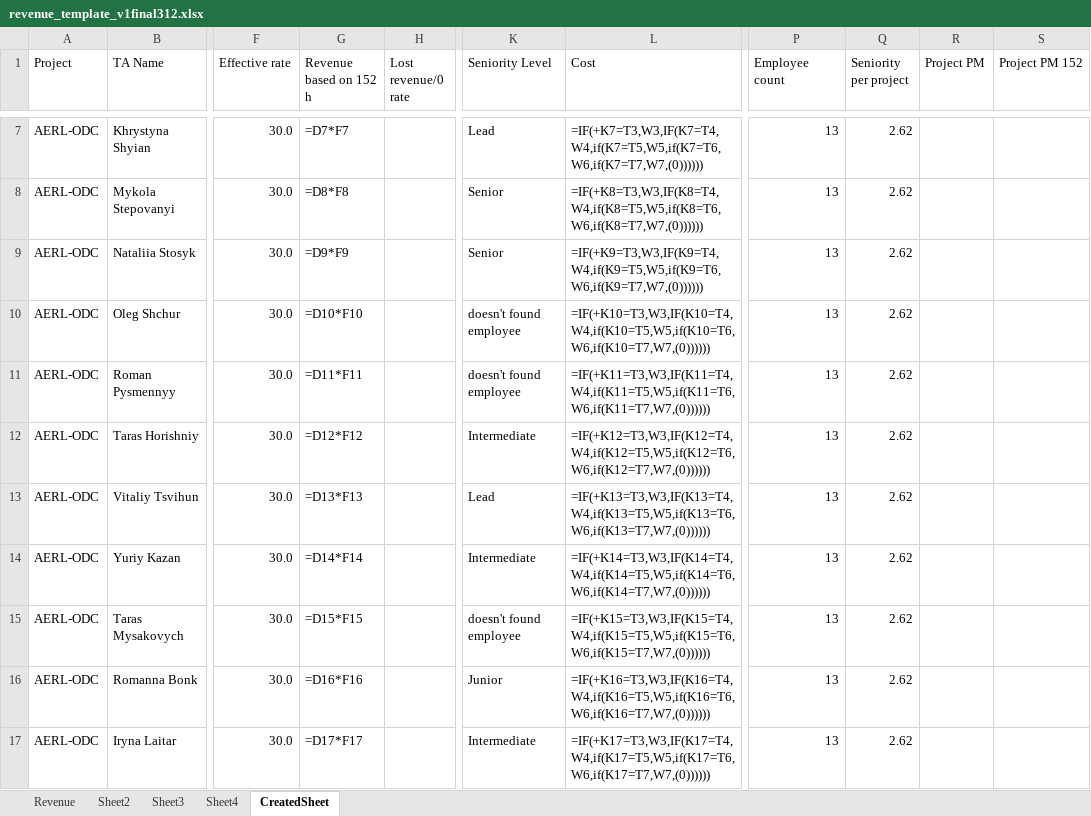
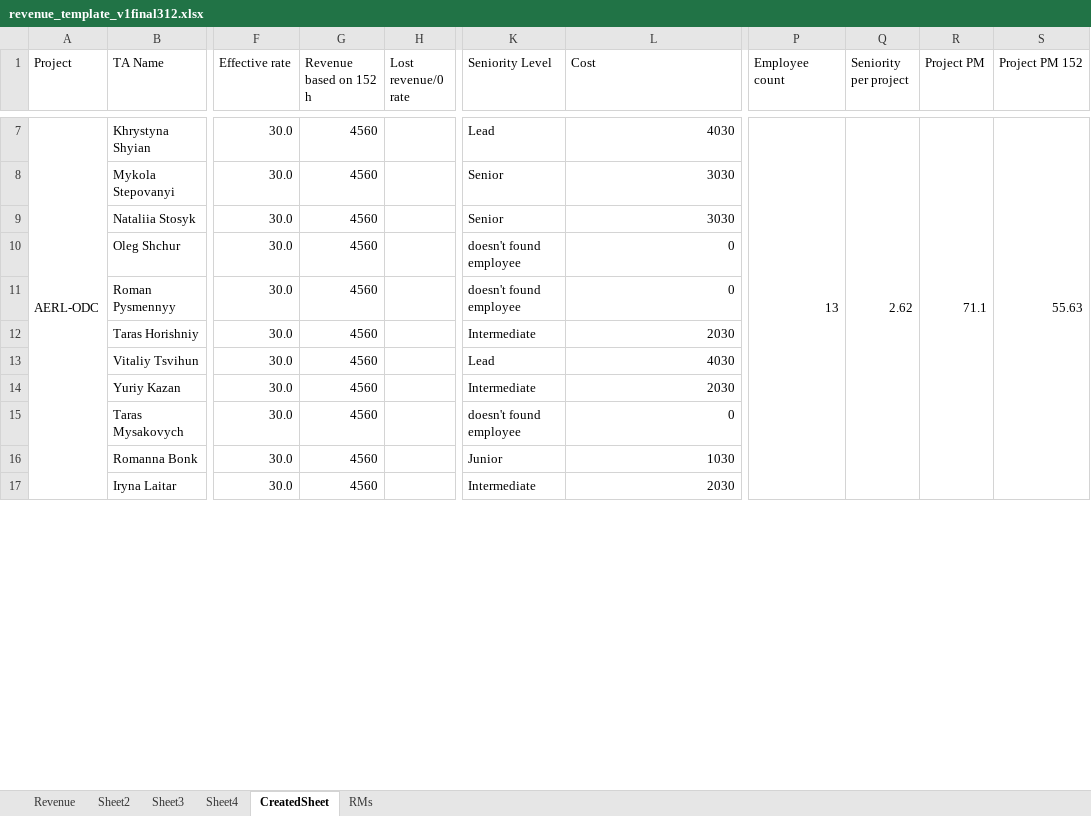
Before and after one commit to Mentorship077/FinApp, an Excel workbook: output/revenue_template_v1final312.xlsx, sheet CreatedSheet, drawn as a sheet; only a part is shown, gaps mark what is left out; values as stored, in another font and other column widths than the file's, no cell formats; formulas without a stored value are shown as written; the diff covers the shown part only; the diff names each change by its address in the sheet, - before the commit and + after, or states it on an @@ line.

Commit message:
was added corre ver of rm sheet

```diff
--- a/output/revenue_template_v1final312.xlsx (sheet CreatedSheet)
+++ b/output/revenue_template_v1final312.xlsx (sheet CreatedSheet)
+sheet tab: RMs
+A7:A19 merged
-G7 (Revenue based on 152 h): =D7*F7
+G7 (Revenue based on 152 h): 4560
-L7 (Cost): =IF(+K7=T3,W3,IF(K7=T4,W4,if(K7=T5,W5,if(K7=T6,W6,if(K7=T7,W7,(0))))))
+L7 (Cost): 4030
+P7:P19 merged
+Q7:Q19 merged
-R7 (Project PM): (empty)
+R7 (Project PM): 71.1
+R7:R19 merged
-S7 (Project PM 152): (empty)
+S7 (Project PM 152): 55.63
+S7:S19 merged
-A8:A17 (Project): AERL-ODC
+A8:A17 (Project): (empty)
-G8 (Revenue based on 152 h): =D8*F8
+G8 (Revenue based on 152 h): 4560
-L8 (Cost): =IF(+K8=T3,W3,IF(K8=T4,W4,if(K8=T5,W5,if(K8=T6,W6,if(K8=T7,W7,(0))))))
+L8 (Cost): 3030
-P8:P17 (Employee count): 13
+P8:P17 (Employee count): (empty)
-Q8:Q17 (Seniority per project): 2.62
+Q8:Q17 (Seniority per project): (empty)
-G9 (Revenue based on 152 h): =D9*F9
+G9 (Revenue based on 152 h): 4560
-L9 (Cost): =IF(+K9=T3,W3,IF(K9=T4,W4,if(K9=T5,W5,if(K9=T6,W6,if(K9=T7,W7,(0))))))
+L9 (Cost): 3030
-G10 (Revenue based on 152 h): =D10*F10
+G10 (Revenue based on 152 h): 4560
-L10 (Cost): =IF(+K10=T3,W3,IF(K10=T4,W4,if(K10=T5,W5,if(K10=T6,W6,if(K10=T7,W7,(0))))))
+L10 (Cost): 0
-G11 (Revenue based on 152 h): =D11*F11
+G11 (Revenue based on 152 h): 4560
-L11 (Cost): =IF(+K11=T3,W3,IF(K11=T4,W4,if(K11=T5,W5,if(K11=T6,W6,if(K11=T7,W7,(0))))))
+L11 (Cost): 0
-G12 (Revenue based on 152 h): =D12*F12
+G12 (Revenue based on 152 h): 4560
-L12 (Cost): =IF(+K12=T3,W3,IF(K12=T4,W4,if(K12=T5,W5,if(K12=T6,W6,if(K12=T7,W7,(0))))))
+L12 (Cost): 2030
-G13 (Revenue based on 152 h): =D13*F13
+G13 (Revenue based on 152 h): 4560
-L13 (Cost): =IF(+K13=T3,W3,IF(K13=T4,W4,if(K13=T5,W5,if(K13=T6,W6,if(K13=T7,W7,(0))))))
+L13 (Cost): 4030
-G14 (Revenue based on 152 h): =D14*F14
+G14 (Revenue based on 152 h): 4560
-L14 (Cost): =IF(+K14=T3,W3,IF(K14=T4,W4,if(K14=T5,W5,if(K14=T6,W6,if(K14=T7,W7,(0))))))
+L14 (Cost): 2030
-G15 (Revenue based on 152 h): =D15*F15
+G15 (Revenue based on 152 h): 4560
-L15 (Cost): =IF(+K15=T3,W3,IF(K15=T4,W4,if(K15=T5,W5,if(K15=T6,W6,if(K15=T7,W7,(0))))))
+L15 (Cost): 0
-G16 (Revenue based on 152 h): =D16*F16
+G16 (Revenue based on 152 h): 4560
-L16 (Cost): =IF(+K16=T3,W3,IF(K16=T4,W4,if(K16=T5,W5,if(K16=T6,W6,if(K16=T7,W7,(0))))))
+L16 (Cost): 1030
-G17 (Revenue based on 152 h): =D17*F17
+G17 (Revenue based on 152 h): 4560
-L17 (Cost): =IF(+K17=T3,W3,IF(K17=T4,W4,if(K17=T5,W5,if(K17=T6,W6,if(K17=T7,W7,(0))))))
+L17 (Cost): 2030
```
Also changed, not shown: 12 removed rows, 347 edited cells and merged cells elsewhere in this sheet, cell formats, 5 other files.
